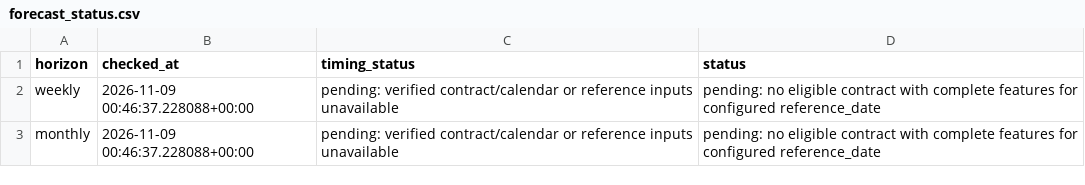
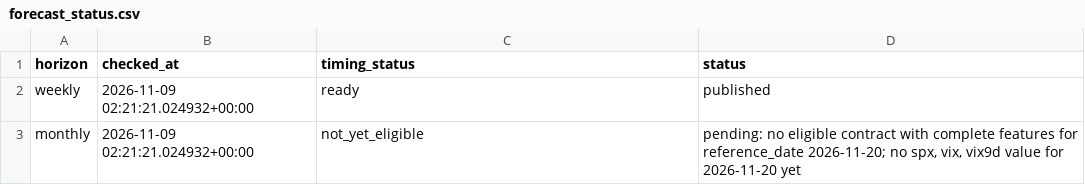
Before and after one commit to jsubramanian5-cmd/predictspxml, a CSV file: artifacts/forecast_status.csv, drawn as a sheet.

```diff
--- a/artifacts/forecast_status.csv
+++ b/artifacts/forecast_status.csv
@@ -1,3 +1,3 @@
 horizon,checked_at,timing_status,status
-weekly,2026-11-09 00:46:37.228088+00:00,pending: verified contract/calendar or reference inputs unavailable,pending: no eligible contract with complete features for configured reference_date
-monthly,2026-11-09 00:46:37.228088+00:00,pending: verified contract/calendar or reference inputs unavailable,pending: no eligible contract with complete features for configured reference_date
+weekly,2026-11-09 02:21:21.024932+00:00,ready,published
+monthly,2026-11-09 02:21:21.024932+00:00,not_yet_eligible,"pending: no eligible contract with complete features for reference_date 2026-11-20; no spx, vix, vix9d value for 2026-11-20 yet"
```
Also changed, not shown: artifacts/data_audit.csv, 19 other files.
